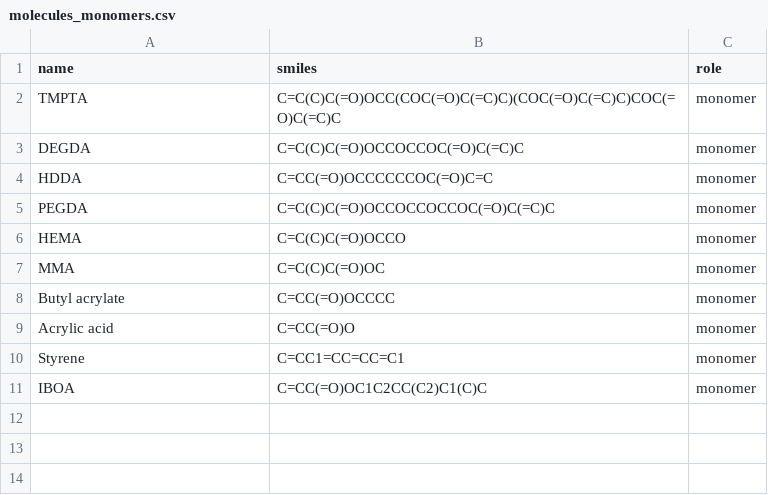
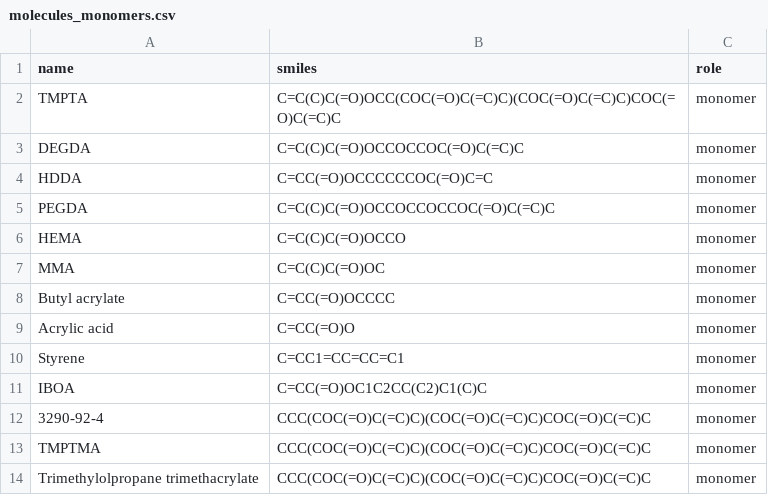
Before and after one commit to ireneghioni-glitch/AI-Powered-UV-Curing-Predictor-and-PI-Discovery, a CSV file: phase1/data/molecules_monomers.csv, drawn as a sheet.

Commit message:
changed train_xgboost.py to simulate chemical data with factorial expansion - introduced PCA for shape reduction - optimized pipeline to enter CAS number as alternative in name field - MVP ready, only README missing. Will upgrade in next weeks

```diff
--- a/phase1/data/molecules_monomers.csv
+++ b/phase1/data/molecules_monomers.csv
@@ -11 +11,4 @@ Styrene,C=CC1=CC=CC=C1,monomer
 IBOA,C=CC(=O)OC1C2CC(C2)C1(C)C,monomer
+3290-92-4,CCC(COC(=O)C(=C)C)(COC(=O)C(=C)C)COC(=O)C(=C)C,monomer
+TMPTMA,CCC(COC(=O)C(=C)C)(COC(=O)C(=C)C)COC(=O)C(=C)C,monomer
+Trimethylolpropane trimethacrylate,CCC(COC(=O)C(=C)C)(COC(=O)C(=C)C)COC(=O)C(=C)C,monomer
```
Also changed, not shown: phase1/data/molecules_PIs.csv, phase1/data/smiles_cache_PIs.csv, 12 other files.
